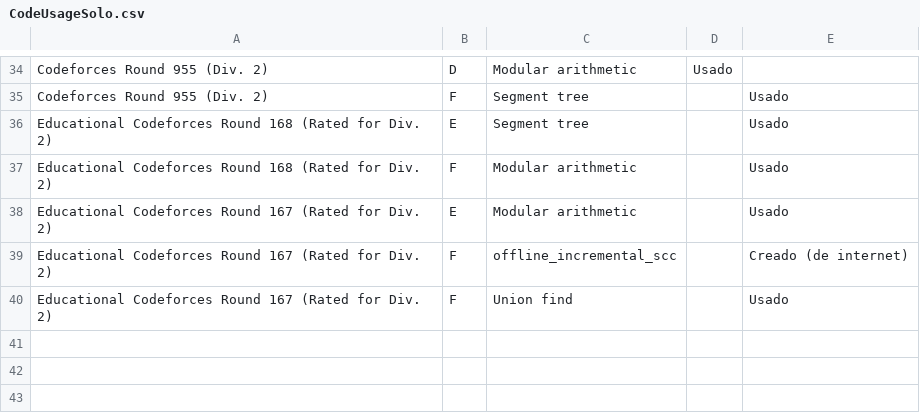
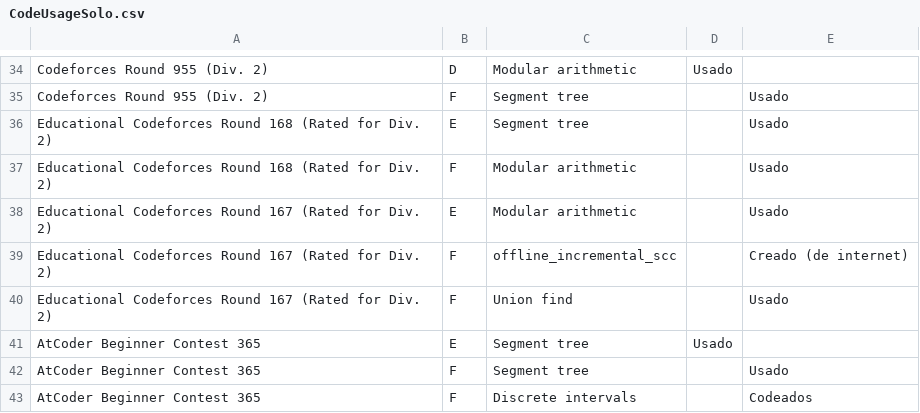
Before and after one commit to IvanRenison/ProgrammingProblems, a CSV file: .stats/CodeUsageSolo.csv, drawn as a sheet; only a part is shown, gaps mark what is left out.

Commit message:
Problems A-F of AtCoder Beginner Contest 365

```diff
--- a/.stats/CodeUsageSolo.csv
+++ b/.stats/CodeUsageSolo.csv
@@ -40 +40,4 @@ Educational Codeforces Round 167 (Rated for Div. 2), F, offline_incremental_scc,
 Educational Codeforces Round 167 (Rated for Div. 2), F, Union find, , Usado
+AtCoder Beginner Contest 365, E, Segment tree, Usado,
+AtCoder Beginner Contest 365, F, Segment tree, , Usado
+AtCoder Beginner Contest 365, F, Discrete intervals, , Codeados
```
Also changed, not shown: .stats/ContestSolo.csv, 7 other files.
